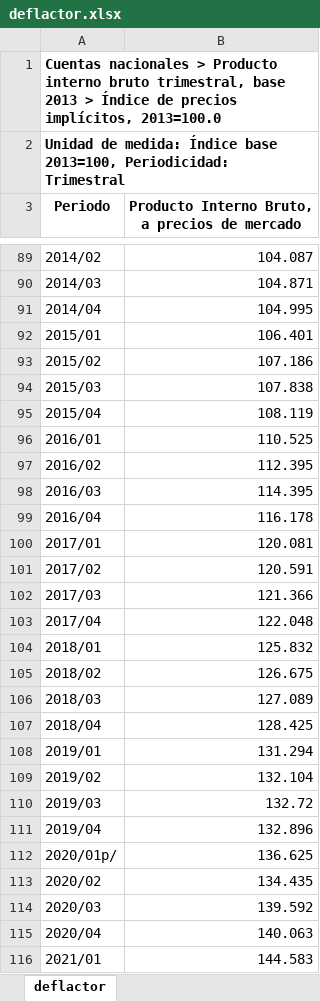
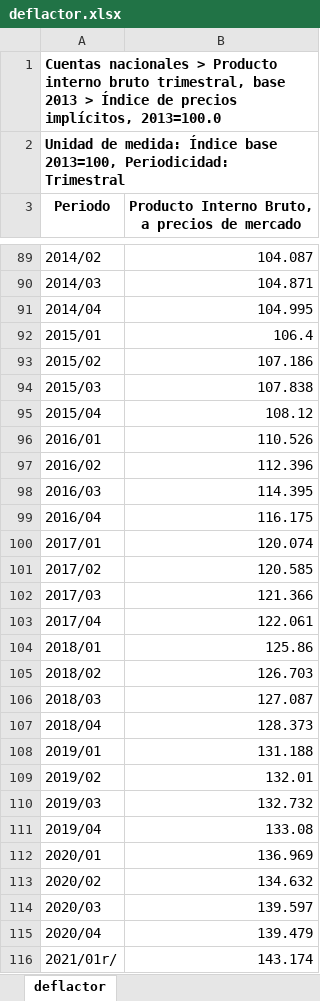
Before and after one commit to rcantuc/SimuladorCIEP, an Excel workbook: bases/UPDATE/SCN/deflactor.xlsx, sheet deflactor, drawn as a sheet; only a part is shown, gaps mark what is left out; values as stored, in another font and other column widths than the file's, no borders; removed rows and columns are numbered as before the commit, all else as after; the diff covers the shown part only; the diff names each change by its address in the sheet, - before the commit and + after, or states it on an @@ line.

```diff
--- a/bases/UPDATE/SCN/deflactor.xlsx (sheet deflactor)
+++ b/bases/UPDATE/SCN/deflactor.xlsx (sheet deflactor)
-B92: 106.401
+B92: 106.4
-B95: 108.119
+B95: 108.12
-B96: 110.525
+B96: 110.526
-B97: 112.395
+B97: 112.396
-B99: 116.178
+B99: 116.175
-B100: 120.081
+B100: 120.074
-B101: 120.591
+B101: 120.585
-B103: 122.048
+B103: 122.061
-B104: 125.832
+B104: 125.86
-B105: 126.675
+B105: 126.703
-B106: 127.089
+B106: 127.087
-B107: 128.425
+B107: 128.373
-B108: 131.294
+B108: 131.188
-B109: 132.104
+B109: 132.01
-B110: 132.72
+B110: 132.732
-B111: 132.896
+B111: 133.08
-row 112: 2020/01p/ | 136.625
+row 112: 2020/01 | 136.969
-B113: 134.435
+B113: 134.632
-B114: 139.592
+B114: 139.597
-B115: 140.063
+B115: 139.479
-row 116: 2021/01 | 144.583
+row 116: 2021/01r/ | 143.174
```
Also changed, not shown: 3 added rows and 8 edited cells elsewhere in this sheet, bases/UPDATE/SCN/PIB.xlsx, bases/UPDATE/SCN/inflacion.xlsx.
